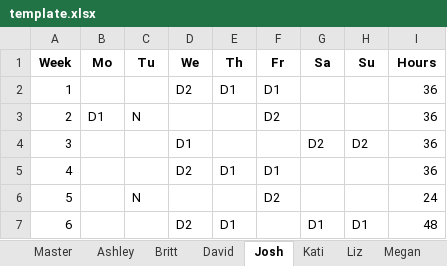
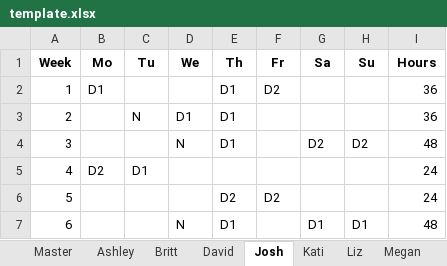
Before and after one commit to dmeverly/ScheduleTemplater, an Excel workbook: template.xlsx, sheet Josh, drawn as a sheet; values as stored, in another font and other column widths than the file's, no borders; the diff names each change by its address in the sheet, - before the commit and + after, or states it on an @@ line.

```diff
--- a/template.xlsx (sheet Josh)
+++ b/template.xlsx (sheet Josh)
-B2 (Mo): (empty)
+B2 (Mo): D1
-D2 (We): D2
+D2 (We): (empty)
-F2 (Fr): D1
+F2 (Fr): D2
-B3 (Mo): D1
+B3 (Mo): (empty)
-D3 (We): (empty)
+D3 (We): D1
-E3:E4 (Th): (empty)
+E3:E4 (Th): D1
-F3 (Fr): D2
+F3 (Fr): (empty)
-D4 (We): D1
+D4 (We): N
-I4 (Hours): 36
+I4 (Hours): 48
-B5 (Mo): (empty)
+B5 (Mo): D2
-C5 (Tu): (empty)
+C5 (Tu): D1
-D5 (We): D2
+D5 (We): (empty)
-E5 (Th): D1
+E5 (Th): (empty)
-F5 (Fr): D1
+F5 (Fr): (empty)
-I5 (Hours): 36
+I5 (Hours): 24
-C6 (Tu): N
+C6 (Tu): (empty)
-E6 (Th): (empty)
+E6 (Th): D2
-D7 (We): D2
+D7 (We): N
```
Also changed, not shown: sheet Master, sheet Megan, sheet Kati, sheet Britt, sheet David, sheet Liz, 1 more sheet, 2 other files.
